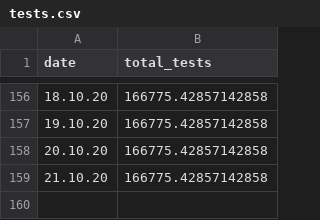
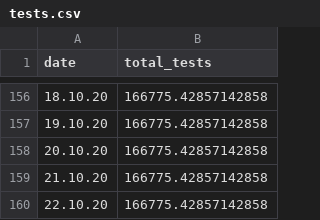
Before and after one commit to Priesemann-Group/covid19_npis_europe, a CSV file: data/Germany/tests.csv, drawn as a sheet; only a part is shown, gaps mark what is left out; the diff names each change by its address in the sheet, - before the commit and + after, or states it on an @@ line.

```diff
--- a/data/Germany/tests.csv
+++ b/data/Germany/tests.csv
+row 160: 22.10.20 | 166775.42857142858
```
Also changed, not shown: data/France/interventions.csv, data/France/new_cases.csv, 19 other files.
